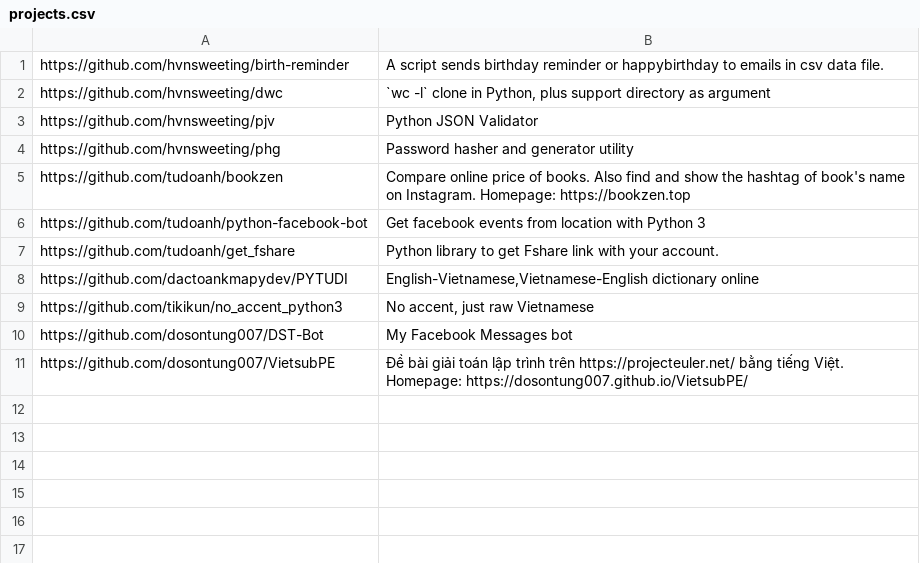
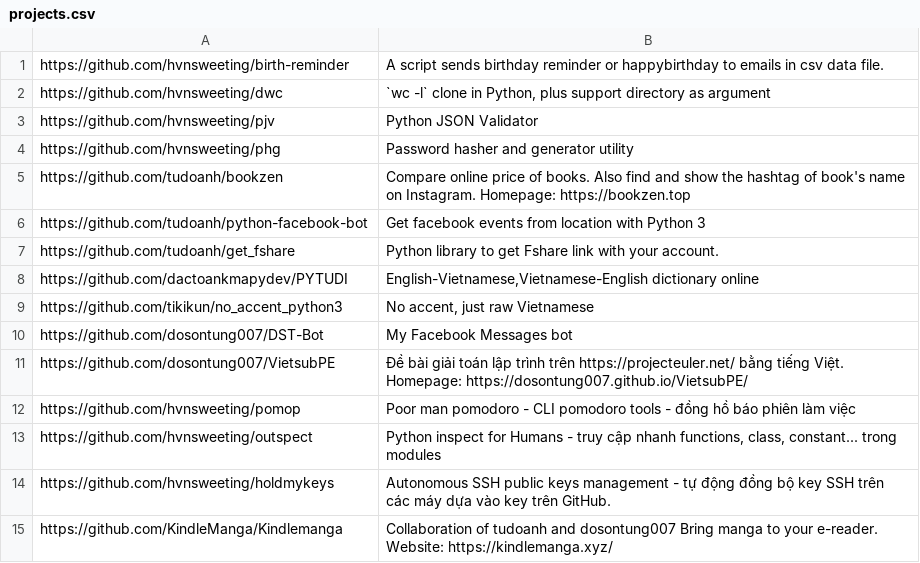
Before and after one commit to pymivn/awesome, a CSV file: projects.csv, drawn as a sheet; the diff names each change by its address in the sheet, - before the commit and + after, or states it on an @@ line.

Commit message:
add KindleManga

```diff
--- a/projects.csv
+++ b/projects.csv
+row 12: https://github.com/hvnsweeting/pomop | Poor man pomodoro - CLI pomodoro tools - đồng hồ báo phiên làm việc
+row 13: https://github.com/hvnsweeting/outspect | Python inspect for Humans - truy cập nhanh functions, class, constant... trong modules
+row 14: https://github.com/hvnsweeting/holdmykeys | Autonomous SSH public keys management - tự động đồng bộ key SSH trên các máy dựa vào key trên GitHub.
+row 15: https://github.com/KindleManga/Kindlemanga | Collaboration of tudoanh and dosontung007 Bring manga to your e-reader. Website: https://kindlemanga.xyz/
```
Also changed, not shown: 1 other file.
